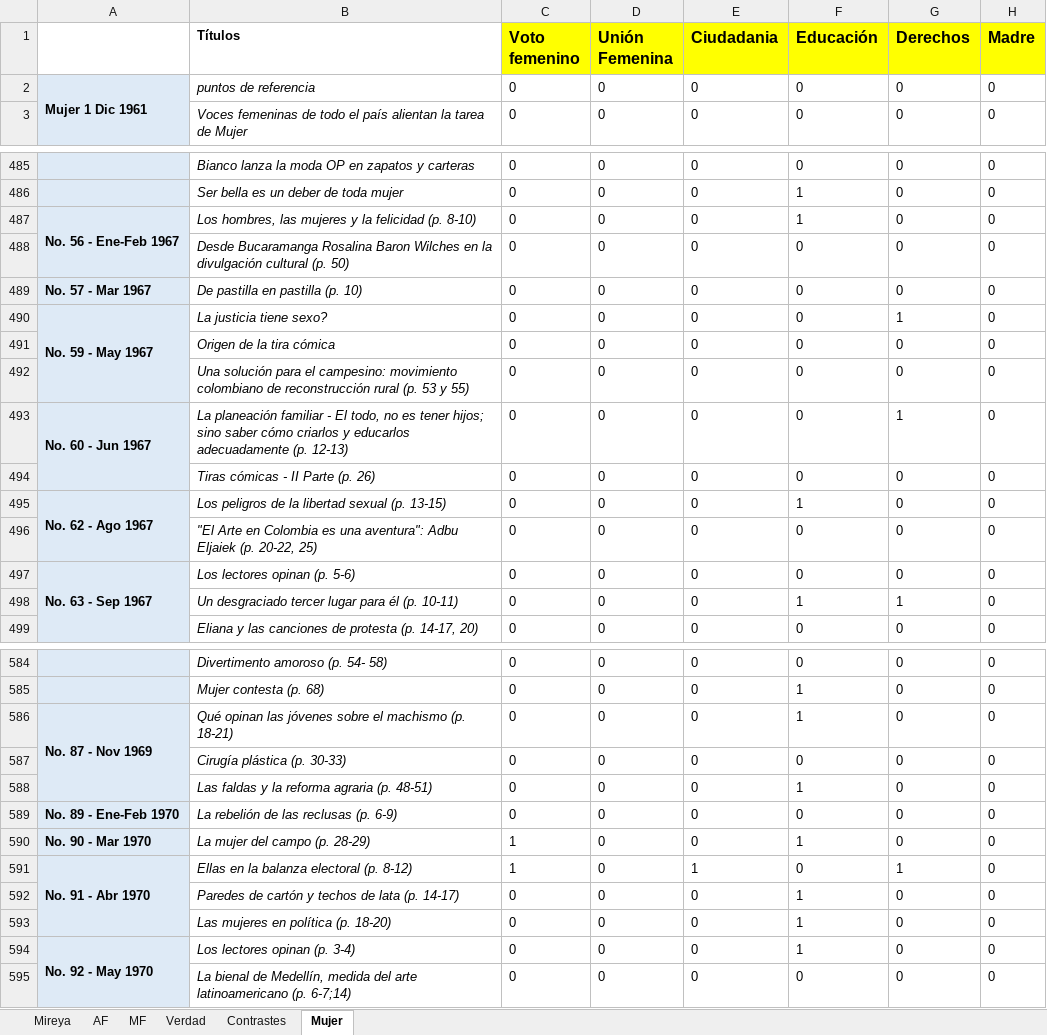
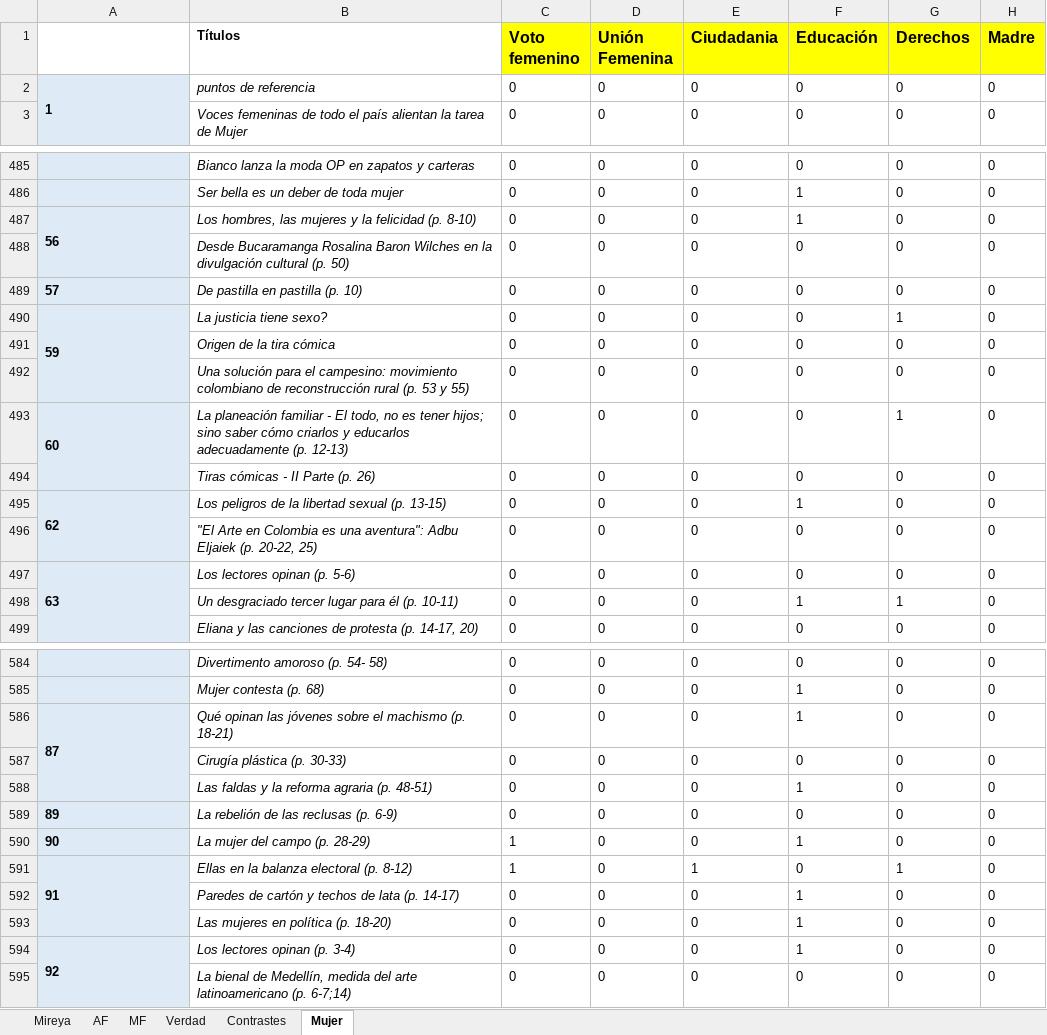
Before and after one commit to 1cgonza/mujeres-de-prensa, an Excel workbook: parser/public/data/PalabrasRecurrentes.xlsx, sheet Mujer, drawn as a sheet; only a part is shown, gaps mark what is left out; values as stored, in another font and other column widths than the file's, no borders; the diff covers the shown part only; the diff names each change by its address in the sheet, - before the commit and + after, or states it on an @@ line.

Commit message:
update tables

```diff
--- a/parser/public/data/PalabrasRecurrentes.xlsx (sheet Mujer)
+++ b/parser/public/data/PalabrasRecurrentes.xlsx (sheet Mujer)
-A2: Mujer 1 Dic 1961
+A2: 1
-A487: No. 56 - Ene-Feb 1967
+A487: 56
-A489: No. 57 - Mar 1967
+A489: 57
-A490: No. 59 - May 1967
+A490: 59
-A493: No. 60 - Jun 1967
+A493: 60
-A495: No. 62 - Ago 1967
+A495: 62
-A497: No. 63 - Sep 1967
+A497: 63
-A586: No. 87 - Nov 1969
+A586: 87
-A589: No. 89 - Ene-Feb 1970
+A589: 89
-A590: No. 90 - Mar 1970
+A590: 90
-A591: No. 91 - Abr 1970
+A591: 91
-A594: No. 92 - May 1970
+A594: 92
```
Also changed, not shown: 56 edited cells elsewhere in this sheet, parser/public/data/Generos.xlsx.
